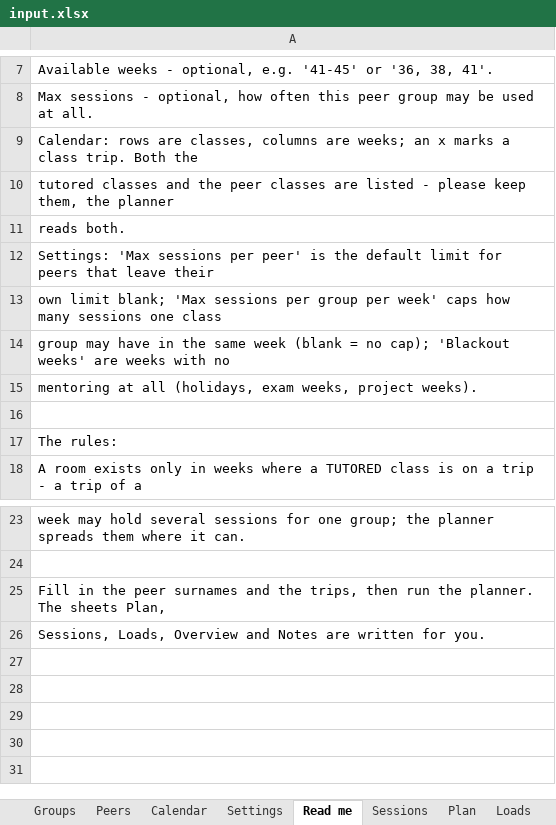
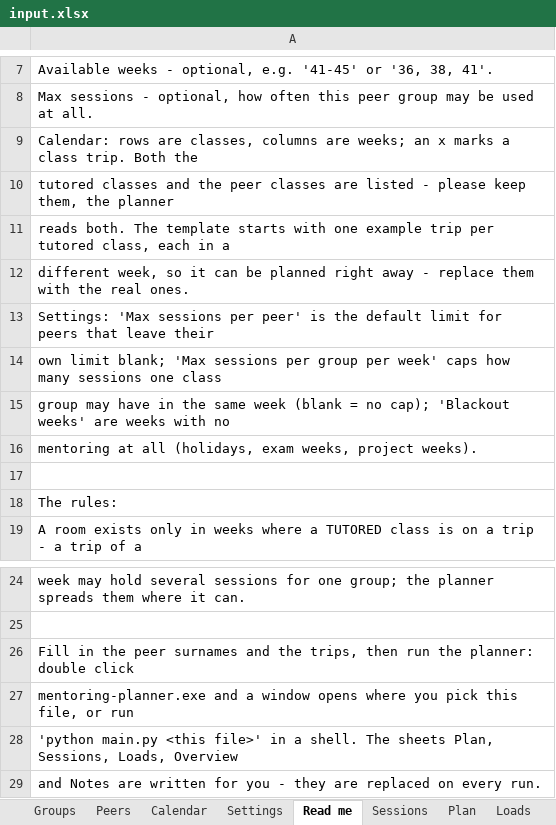
Before and after one commit to jfeil/mentoring-planner, an Excel workbook: example/input.xlsx, sheet Read me, drawn as a sheet; only a part is shown, gaps mark what is left out; values as stored, in another font and other column widths than the file's, no borders; addresses are those after the commit; the diff names each change by its address in the sheet, - before the commit and + after, or states it on an @@ line.

Commit message:
Serve the planner in a browser window
solver/app.py serves one page with two cards: upload a workbook and get it back
planned, or create a new one - classes with split counts, peer classes, topics, a
date for the first week, then a class x week grid to tick the trips in and the
limits to set. It is stdlib only (http.server on 127.0.0.1) so the bundled exe
stays small, and the pages live in solver/static.

main.py --app (with --port, --no-browser) starts it; a bundled exe with no
arguments starts it by itself, and its default workbook is the one next to the exe.

```diff
--- a/example/input.xlsx (sheet Read me)
+++ b/example/input.xlsx (sheet Read me)
-A11: reads both.
+A11: reads both. The template starts with one example trip per tutored class, each in a
+row 12: different week, so it can be planned right away - replace them with the real ones.
-A26: …run the planner. The sheets Plan,
+A26: …run the planner: double click
-A27: Sessions, Loads, Overview and Notes are written for you.
+A27: mentoring-planner.exe and a window opens where you pick this file, or run
+row 28: 'python main.py <this file>' in a shell. The sheets Plan, Sessions, Loads, Overview
+row 29: and Notes are written for you - they are replaced on every run.
```
Also changed, not shown: 6 other files.
